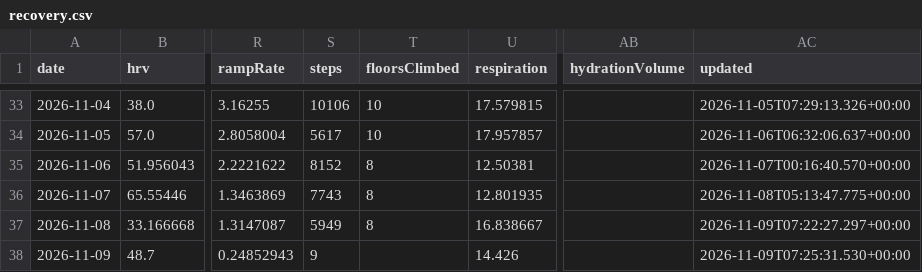
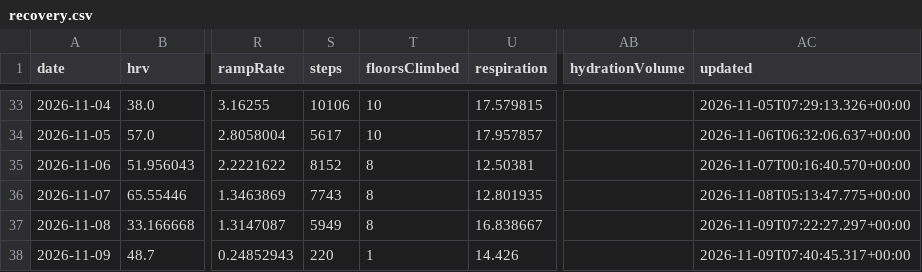
Before and after one commit to CarpetoX/garmin-recovery, a CSV file: recovery.csv, drawn as a sheet; only a part is shown, gaps mark what is left out; the diff names each change by its address in the sheet, - before the commit and + after, or states it on an @@ line.

```diff
--- a/recovery.csv
+++ b/recovery.csv
-S38 (steps): 9
+S38 (steps): 220
-T38 (floorsClimbed): (empty)
+T38 (floorsClimbed): 1
-AC38 (updated): 2026-11-09T07:25:31.530+00:00
+AC38 (updated): 2026-11-09T07:40:45.317+00:00
```
Also changed, not shown: 4 other files.
